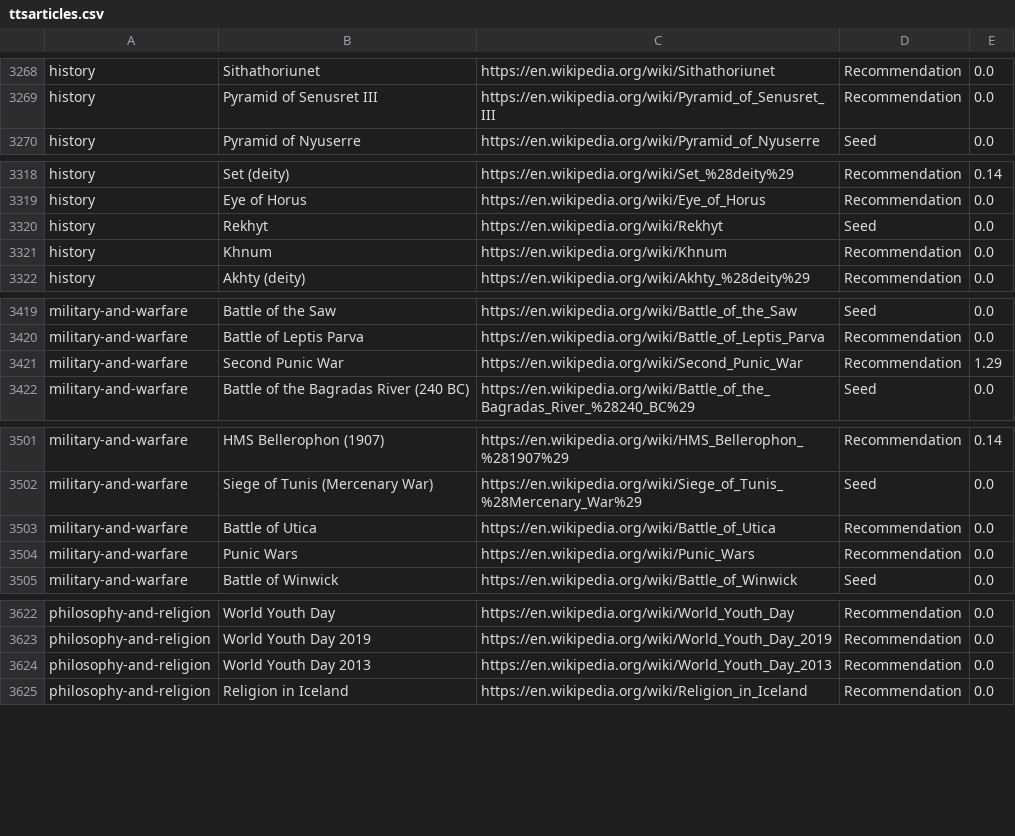
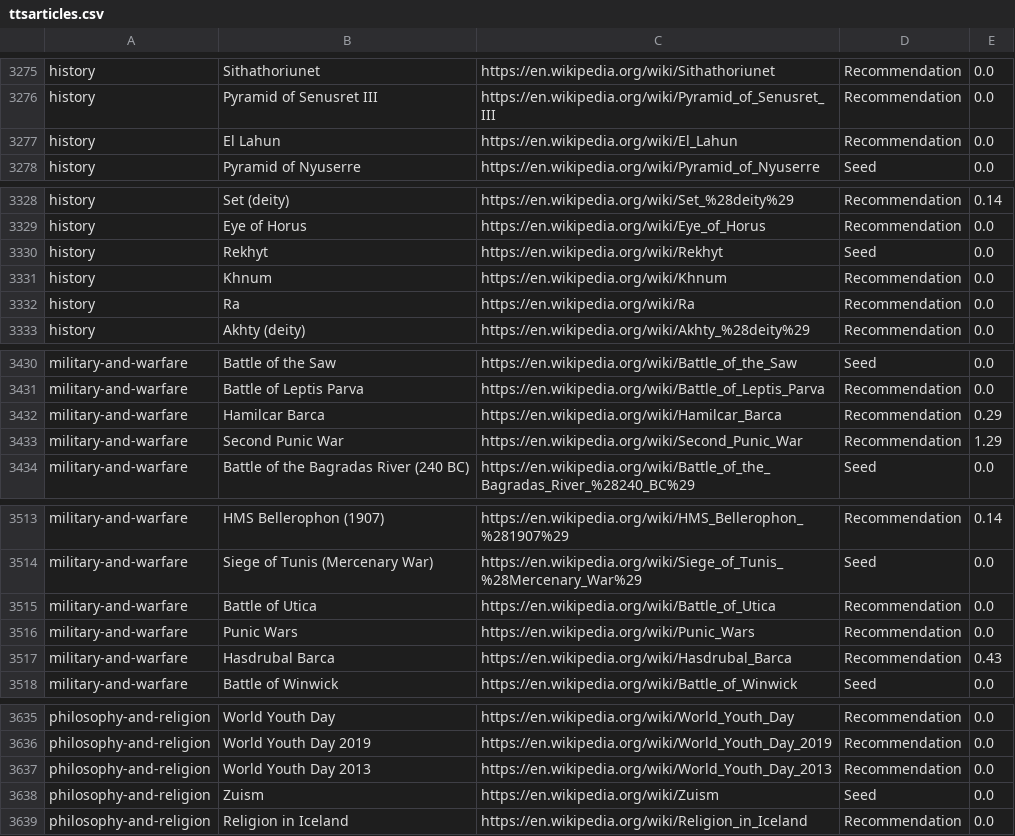
Before and after one commit to wikimedia/apps-android-wikipedia, a CSV file: app/src/main/assets/ttsarticles.csv, drawn as a sheet; only a part is shown, gaps mark what is left out; the diff covers the shown part only; the diff names each change by its address in the sheet, - before the commit and + after, or states it on an @@ line.

```diff
--- a/app/src/main/assets/ttsarticles.csv
+++ b/app/src/main/assets/ttsarticles.csv
+row 3277: history | El Lahun | https://en.wikipedia.org/wiki/El_Lahun | Recommendation | 0.0
+row 3332: history | Ra | https://en.wikipedia.org/wiki/Ra | Recommendation | 0.0
+row 3432: military-and-warfare | Hamilcar Barca | https://en.wikipedia.org/wiki/Hamilcar_Barca | Recommendation | 0.29
+row 3517: military-and-warfare | Hasdrubal Barca | https://en.wikipedia.org/wiki/Hasdrubal_Barca | Recommendation | 0.43
+row 3638: philosophy-and-religion | Zuism | https://en.wikipedia.org/wiki/Zuism | Seed | 0.0
```
Also changed, not shown: 25 added rows and 3 removed rows elsewhere in this file.
